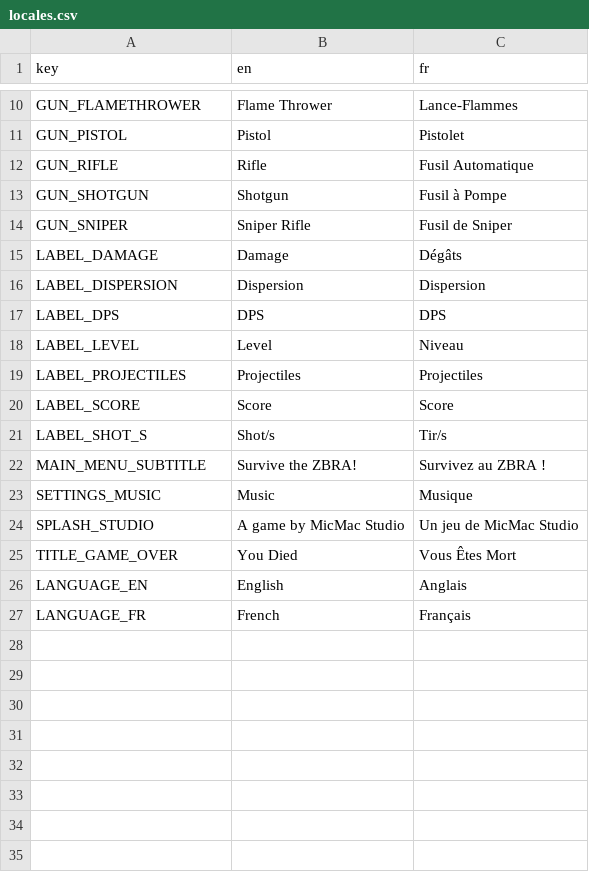
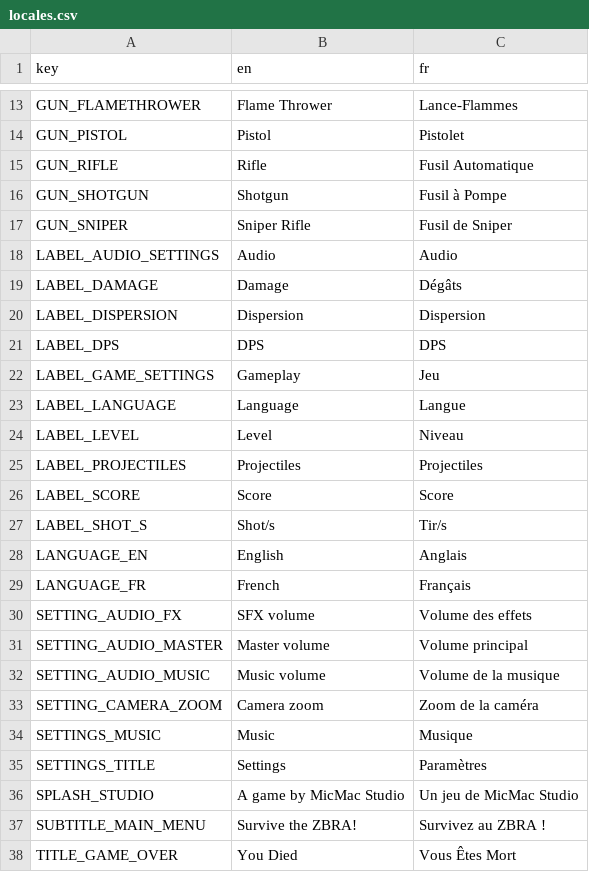
Before and after one commit to MicCode/zbra-survivors, a CSV file: assets/locales/locales.csv, drawn as a sheet; only a part is shown, gaps mark what is left out; the diff covers the shown part only.

Commit message:
feat(ui): added a settings menu

```diff
--- a/assets/locales/locales.csv
+++ b/assets/locales/locales.csv
@@ -14,2 +17,3 @@ GUN_SHOTGUN,Shotgun,Fusil à Pompe
 GUN_SNIPER,Sniper Rifle,Fusil de Sniper
+LABEL_AUDIO_SETTINGS,Audio,Audio
 LABEL_DAMAGE,Damage,Dégâts
@@ -17,2 +21,4 @@ LABEL_DISPERSION,Dispersion,Dispersion
 LABEL_DPS,DPS,DPS
+LABEL_GAME_SETTINGS,Gameplay,Jeu
+LABEL_LANGUAGE,Language,Langue
 LABEL_LEVEL,Level,Niveau
@@ -21,7 +27,12 @@ LABEL_SCORE,Score,Score
 LABEL_SHOT_S,Shot/s,Tir/s
-MAIN_MENU_SUBTITLE,Survive the ZBRA!,Survivez au ZBRA !
-SETTINGS_MUSIC,Music,Musique
-SPLASH_STUDIO,A game by MicMac Studio ,Un jeu de MicMac Studio
-TITLE_GAME_OVER,You Died,Vous Êtes Mort
 LANGUAGE_EN,English,Anglais
 LANGUAGE_FR,French,Français
+SETTING_AUDIO_FX,SFX volume,Volume des effets
+SETTING_AUDIO_MASTER,Master volume,Volume principal
+SETTING_AUDIO_MUSIC,Music volume,Volume de la musique
+SETTING_CAMERA_ZOOM,Camera zoom,Zoom de la caméra
+SETTINGS_MUSIC,Music,Musique
+SETTINGS_TITLE,Settings,Paramètres
+SPLASH_STUDIO,A game by MicMac Studio ,Un jeu de MicMac Studio
+SUBTITLE_MAIN_MENU,Survive the ZBRA!,Survivez au ZBRA !
+TITLE_GAME_OVER,You Died,Vous Êtes Mort
```
Also changed, not shown: 3 added rows elsewhere in this file, 15 other files.
